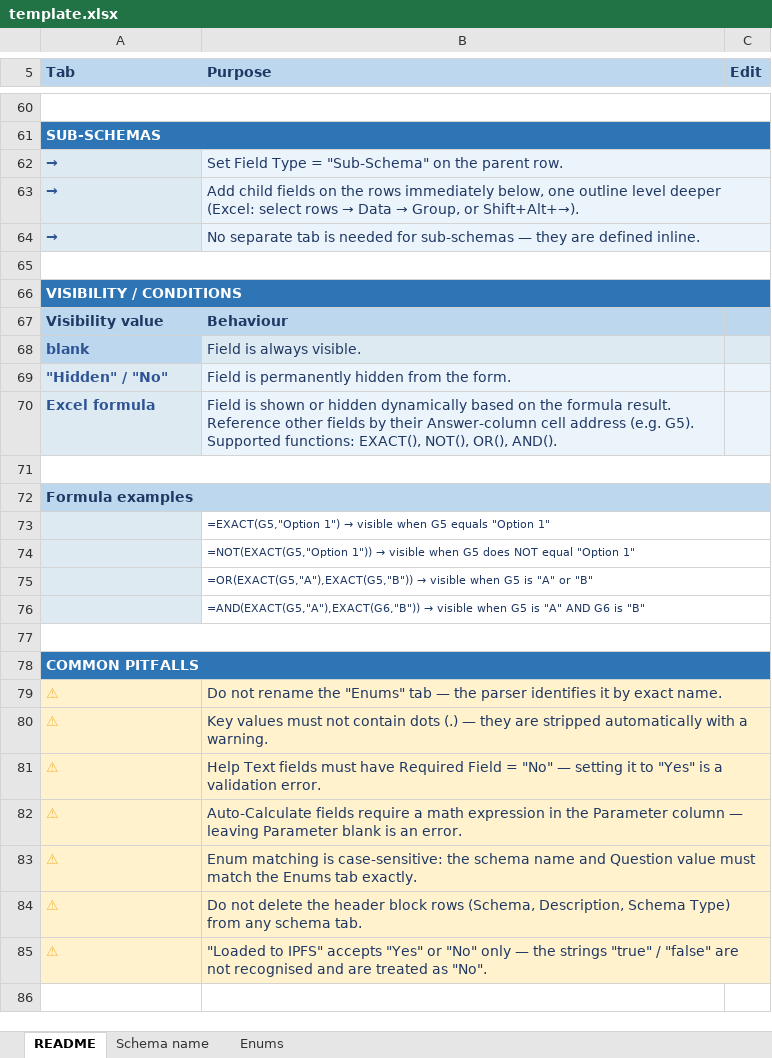
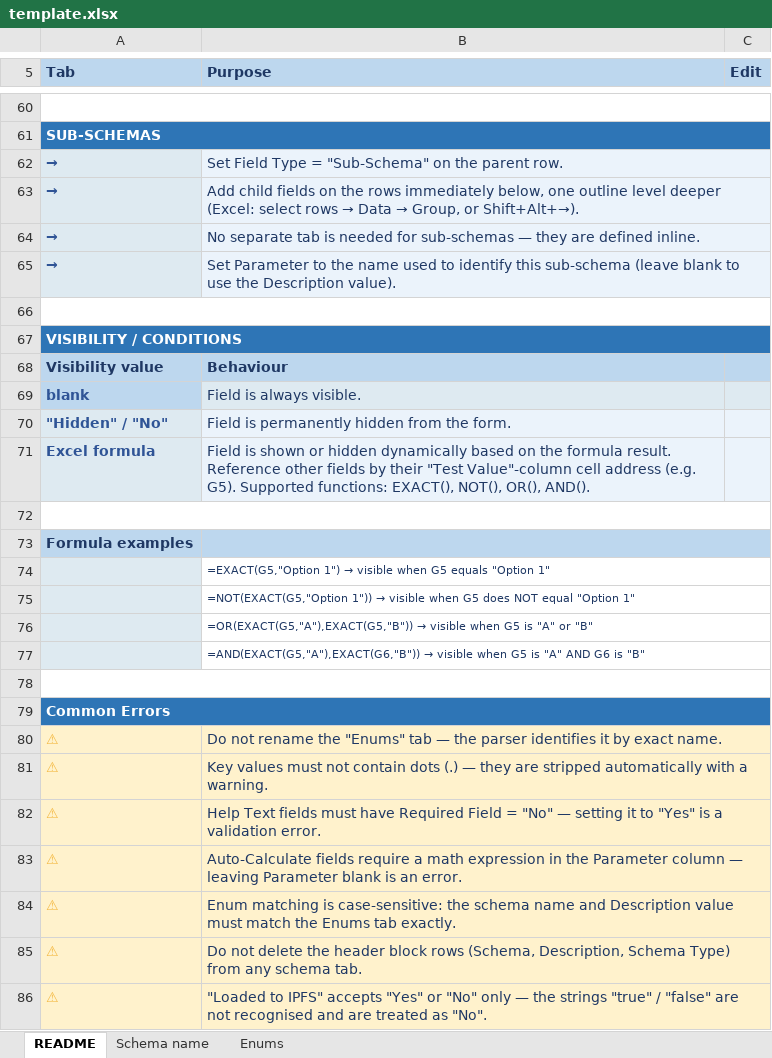
Before and after one commit to hashgraph/guardian, an Excel workbook: guardian-service/artifacts/template.xlsx, sheet README, drawn as a sheet; only a part is shown, gaps mark what is left out; values as stored, in another font and other column widths than the file's, no borders; addresses are those after the commit; the diff covers the shown part only; the diff names each change by its address in the sheet, - before the commit and + after, or states it on an @@ line.

Commit message:
feat(xlsx): improve README tab for excel template
Signed-off-by: Dariy Miseldzhani <dariy.miseldzhani@hashgraph.com>

```diff
--- a/guardian-service/artifacts/template.xlsx (sheet README)
+++ b/guardian-service/artifacts/template.xlsx (sheet README)
+row 65: → | Set Parameter to the name used to identify this sub-schema (leave blank to use the Description value).
-B71 (Purpose): …by their Answer-column cell address…
+B71 (Purpose): …by their "Test Value"-column cell address…
-A79 (Tab): COMMON PITFALLS
+A79 (Tab): Common Errors
-B84 (Purpose): …name and Question value must…
+B84 (Purpose): …name and Description value must…
```
Also changed, not shown: 1 added row, 1 removed row and 13 edited cells elsewhere in this sheet, sheet Schema name, sheet Enums.
